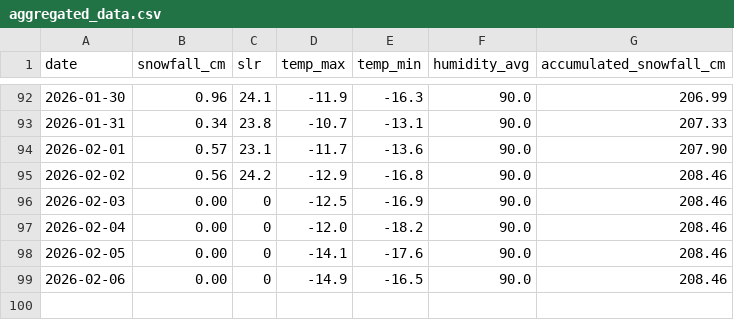
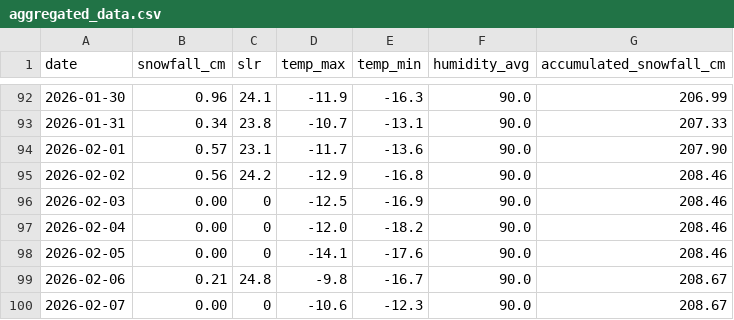
Before and after one commit to fredrikbromee/isitfluffy, a CSV file: data/aggregated_data.csv, drawn as a sheet; only a part is shown, gaps mark what is left out.

```diff
--- a/data/aggregated_data.csv
+++ b/data/aggregated_data.csv
@@ -98,2 +98,3 @@ date,snowfall_cm,slr,temp_max,temp_min,humidity_avg,accumulated_snowfall_cm
 2026-02-05,0.00,0,-14.1,-17.6,90.0,208.46
-2026-02-06,0.00,0,-14.9,-16.5,90.0,208.46
+2026-02-06,0.21,24.8,-9.8,-16.7,90.0,208.67
+2026-02-07,0.00,0,-10.6,-12.3,90.0,208.67
```
Also changed, not shown: data/weather_data.csv.
